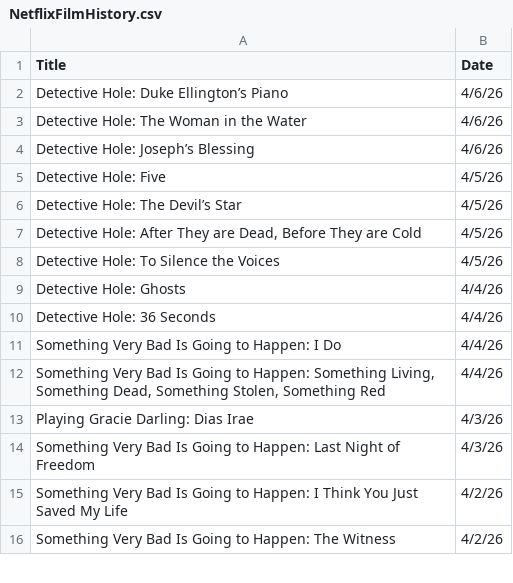
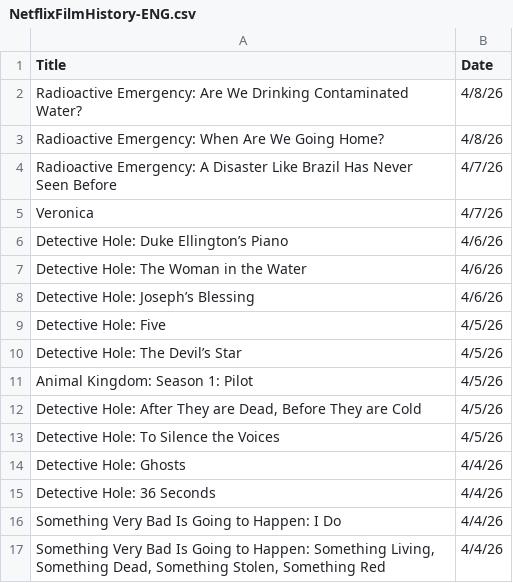
Before and after one commit to VedatBiner/flutter-codes, a CSV file: netflix_watchlist_v2_app/assets/database/NetflixFilmHistory-ENG.csv (was netflix_watchlist_v2_app/assets/database/NetflixFilmHistory.csv), drawn as a sheet; only a part is shown; the shorter side is filled out with more unchanged rows; the diff names each change by its address in the sheet, - before the commit and + after, or states it on an @@ line.

Commit message:
Netflix Watch List App v2 - new edits

```diff
--- a/netflix_watchlist_v2_app/assets/database/NetflixFilmHistory.csv
+++ b/netflix_watchlist_v2_app/assets/database/NetflixFilmHistory-ENG.csv
+row 2: Radioactive Emergency: Are We Drinking Contaminated Water? | 4/8/26
+row 3: Radioactive Emergency: When Are We Going Home? | 4/8/26
+row 4: Radioactive Emergency: A Disaster Like Brazil Has Never Seen Before | 4/7/26
+row 5: Veronica | 4/7/26
+row 11: Animal Kingdom: Season 1: Pilot | 4/5/26
```
Also changed, not shown: netflix_watchlist_v2_app/assets/database/NetflixFilmHistory-TR.csv, 3 other files.
